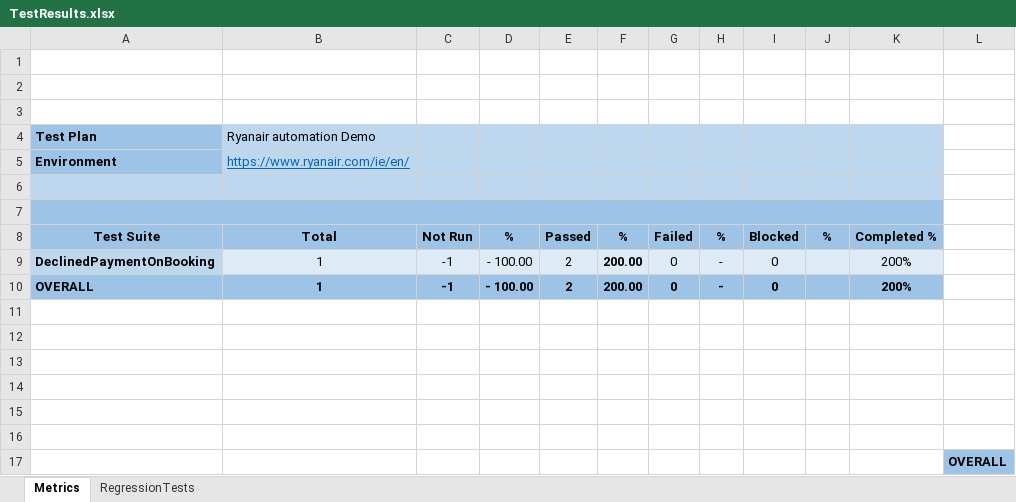
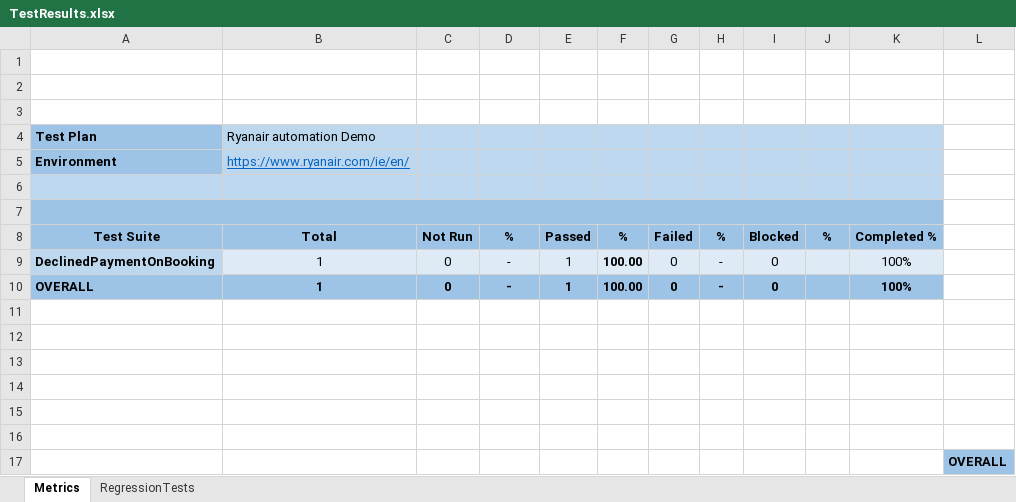
Before and after one commit to ajhernandezr/automationDemo, an Excel workbook: target/classes/dataExcel/TestResults.xlsx, sheet Metrics, drawn as a sheet; values as stored, in another font and other column widths than the file's, no borders; charts and pictures not drawn; the diff names each change by its address in the sheet, - before the commit and + after, or states it on an @@ line.

```diff
--- a/target/classes/dataExcel/TestResults.xlsx (sheet Metrics)
+++ b/target/classes/dataExcel/TestResults.xlsx (sheet Metrics)
-C9:C10: -1
+C9:C10: 0
-D9:D10: - 100.00
+D9:D10: -
-E9:E10: 2
+E9:E10: 1
-F9:F10: 200.00
+F9:F10: 100.00
-K9:K10: 200%
+K9:K10: 100%
```
Also changed, not shown: sheet RegressionTests, src/main/resources/dataExcel/TestResults.xlsx, target/classes/dataExcel/TestData.xlsx, 11 other files.
